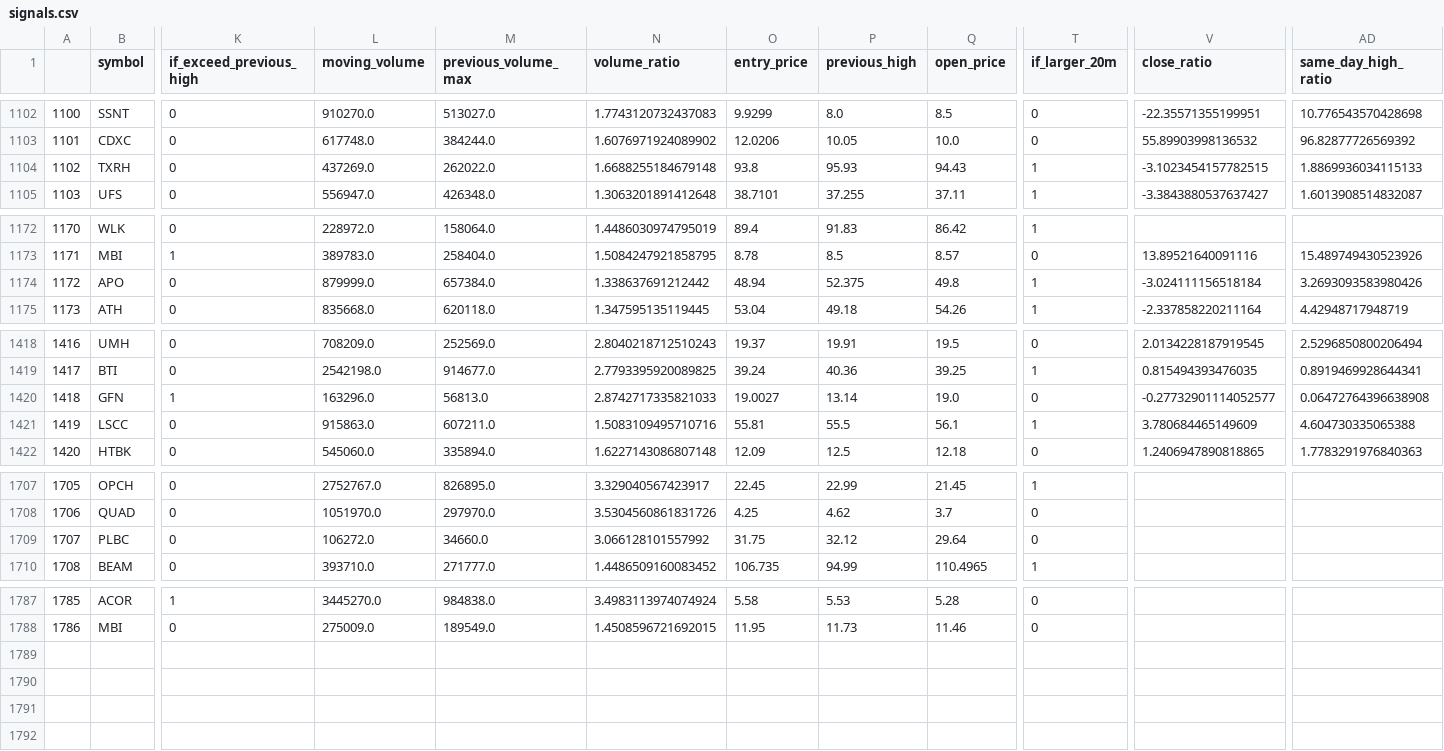
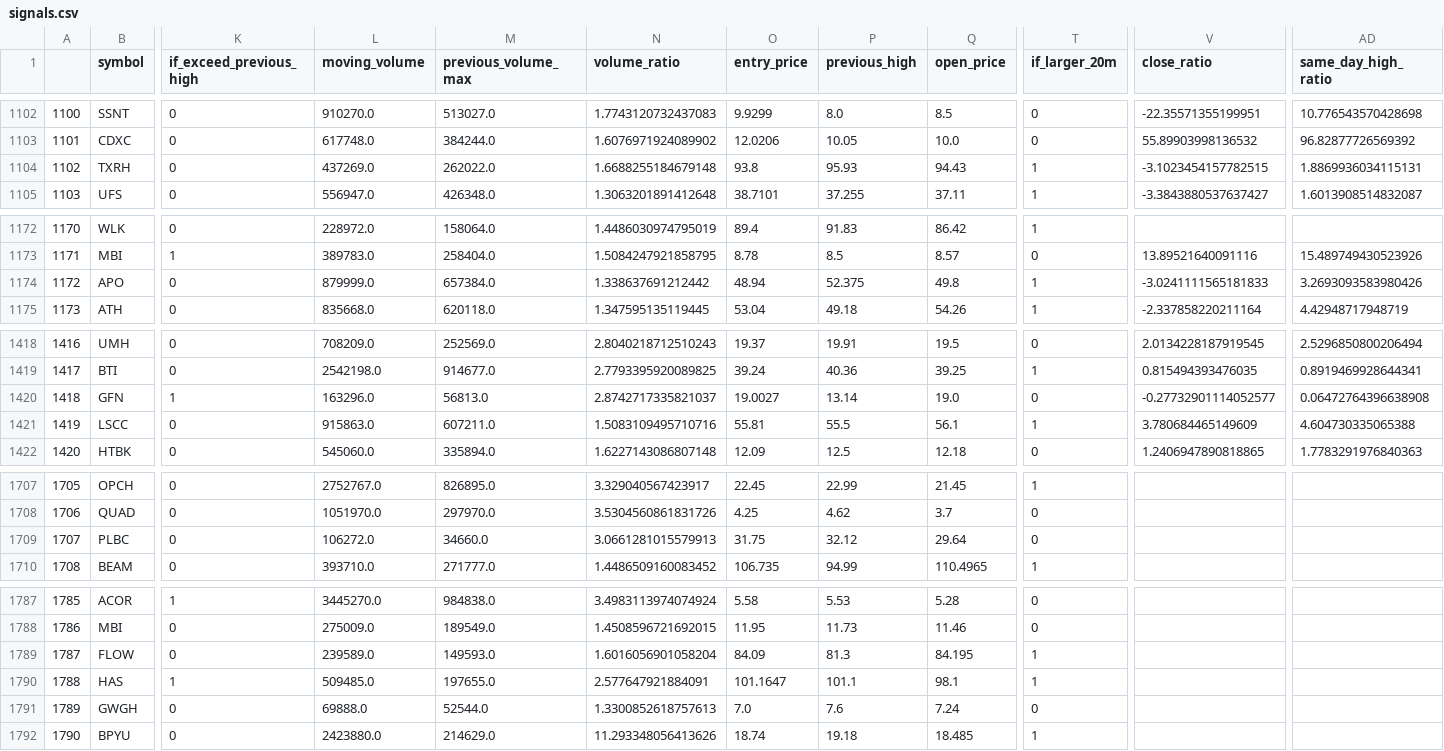
Before and after one commit to atriptoparadise/algo_trading_bot, a CSV file: data/signals.csv, drawn as a sheet; only a part is shown, gaps mark what is left out; rows hold the shown columns only; the diff names each change by its address in the sheet, - before the commit and + after, or states it on an @@ line.

Commit message:
Updated data

```diff
--- a/data/signals.csv
+++ b/data/signals.csv
-AD1104 (same_day_high_ratio): 1.8869936034115133
+AD1104 (same_day_high_ratio): 1.8869936034115131
-V1174 (close_ratio): -3.024111156518184
+V1174 (close_ratio): -3.0241111565181833
-N1420 (volume_ratio): 2.8742717335821033
+N1420 (volume_ratio): 2.8742717335821037
-N1709 (volume_ratio): 3.066128101557992
+N1709 (volume_ratio): 3.0661281015579913
+row 1789: 1787 | FLOW | 0 | 239589.0 | 149593.0 | 1.6016056901058204 | 84.09 | 81.3 | 84.195 | 1
+row 1790: 1788 | HAS | 1 | 509485.0 | 197655.0 | 2.577647921884091 | 101.1647 | 101.1 | 98.1 | 1
+row 1791: 1789 | GWGH | 0 | 69888.0 | 52544.0 | 1.3300852618757613 | 7.0 | 7.6 | 7.24 | 0
+row 1792: 1790 | BPYU | 0 | 2423880.0 | 214629.0 | 11.293348056413626 | 18.74 | 19.18 | 18.485 | 1
```
Also changed, not shown: 1 other file.
